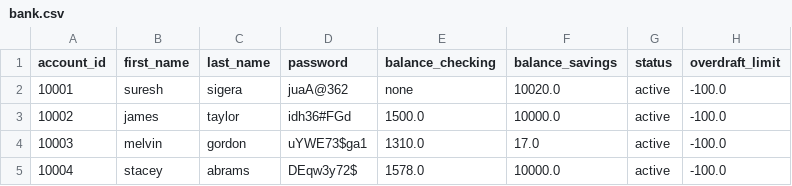
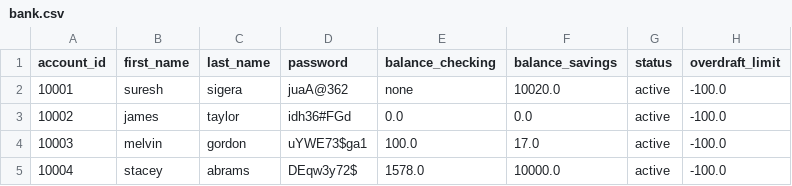
Before and after one commit to shouqv/bank_project_updated, a CSV file: data/bank.csv, drawn as a sheet.

```diff
--- a/data/bank.csv
+++ b/data/bank.csv
@@ -2,4 +2,4 @@ account_id,first_name,last_name,password,balance_checking,balance_savings,status
 10001,suresh,sigera,juaA@362,none,10020.0,active,-100.0
-10002,james,taylor,idh36#FGd,1500.0,10000.0,active,-100.0
-10003,melvin,gordon,uYWE73$ga1,1310.0,17.0,active,-100.0
+10002,james,taylor,idh36#FGd,0.0,0.0,active,-100.0
+10003,melvin,gordon,uYWE73$ga1,100.0,17.0,active,-100.0
 10004,stacey,abrams,DEqw3y72$,1578.0,10000.0,active,-100.0
```
Also changed, not shown: 1 other file.
